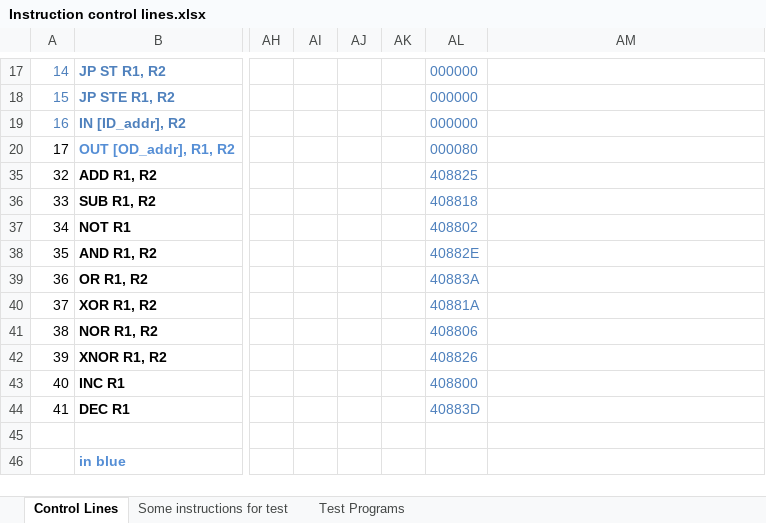
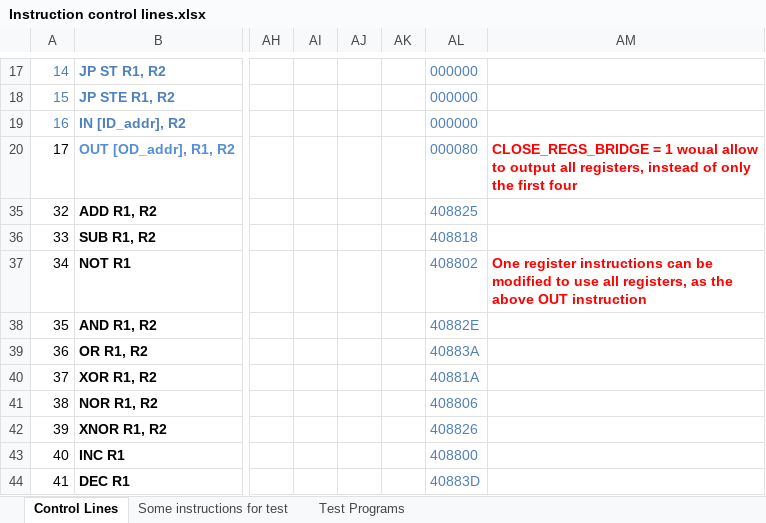
Before and after one commit to albs-br/jaca, an Excel workbook: 2nd gen - 8 bit cpu/Instruction control lines.xlsx, sheet Control Lines, drawn as a sheet; only a part is shown, gaps mark what is left out; the shorter side is filled out with more unchanged rows; values as stored, in another font and other column widths than the file's, no borders; the diff names each change by its address in the sheet, - before the commit and + after, or states it on an @@ line.

```diff
--- a/2nd gen - 8 bit cpu/Instruction control lines.xlsx (sheet Control Lines)
+++ b/2nd gen - 8 bit cpu/Instruction control lines.xlsx (sheet Control Lines)
-AM20: (empty)
+AM20: CLOSE_REGS_BRIDGE = 1 woual allow to output all registers, instead of only the first four
-AM37: (empty)
+AM37: One register instructions can be modified to use all registers, as the above OUT instruction
```
Also changed, not shown: sheet Test Programs, 2nd gen - 8 bit cpu/ISA.xlsx, 1 other file.
